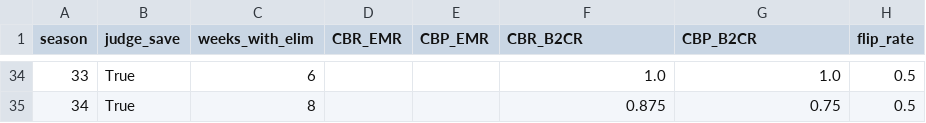
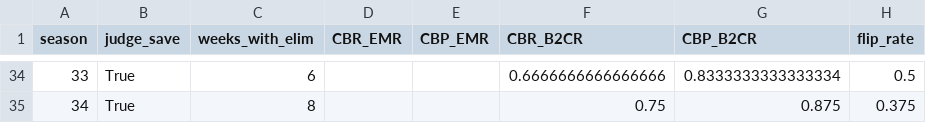
Before and after one commit to star1sakura/mpmr1, a CSV file: r2/outputs/season_method_metrics.csv, drawn as a sheet; only a part is shown, gaps mark what is left out; the diff covers the shown part only.

```diff
--- a/r2/outputs/season_method_metrics.csv
+++ b/r2/outputs/season_method_metrics.csv
@@ -34,2 +34,2 @@ season,judge_save,weeks_with_elim,CBR_EMR,CBP_EMR,CBR_B2CR,CBP_B2CR,flip_rate
-33,True,6,,,1.0,1.0,0.5
-34,True,8,,,0.875,0.75,0.5
+33,True,6,,,0.6666666666666666,0.8333333333333334,0.5
+34,True,8,,,0.75,0.875,0.375
```
Also changed, not shown: 65 edited cells elsewhere in this file, r2/outputs/controversy_analysis.csv, r2/outputs/flip_events.csv, 26 other files.
